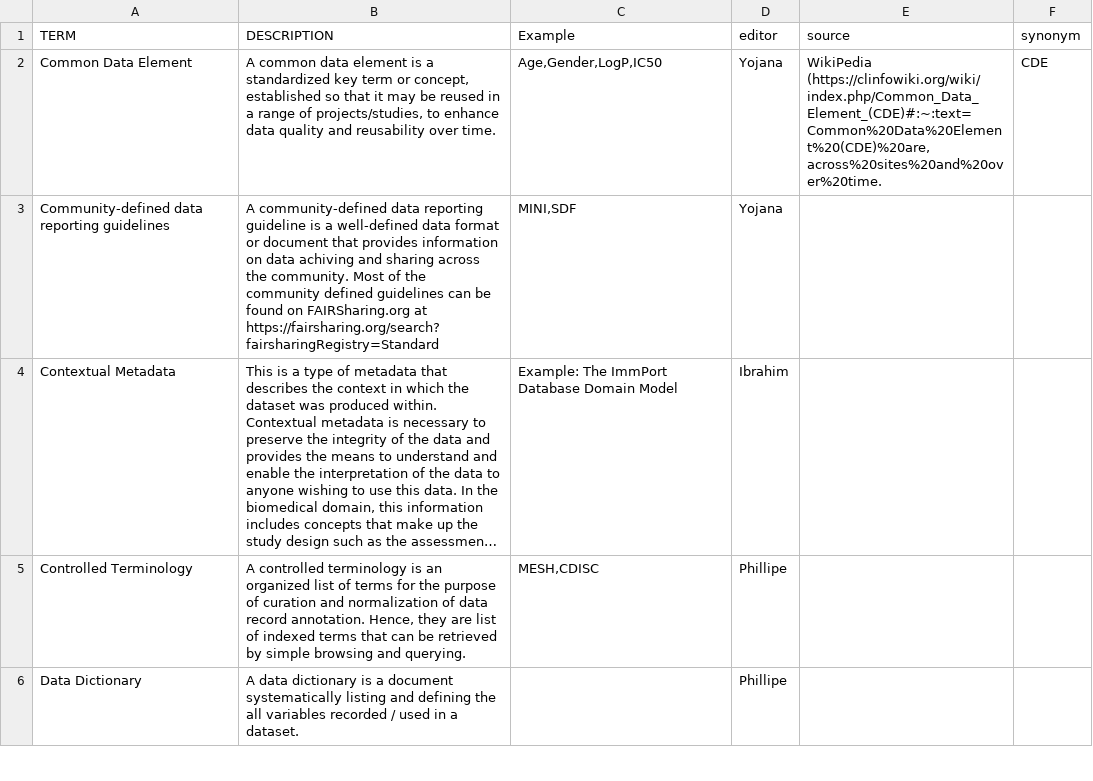
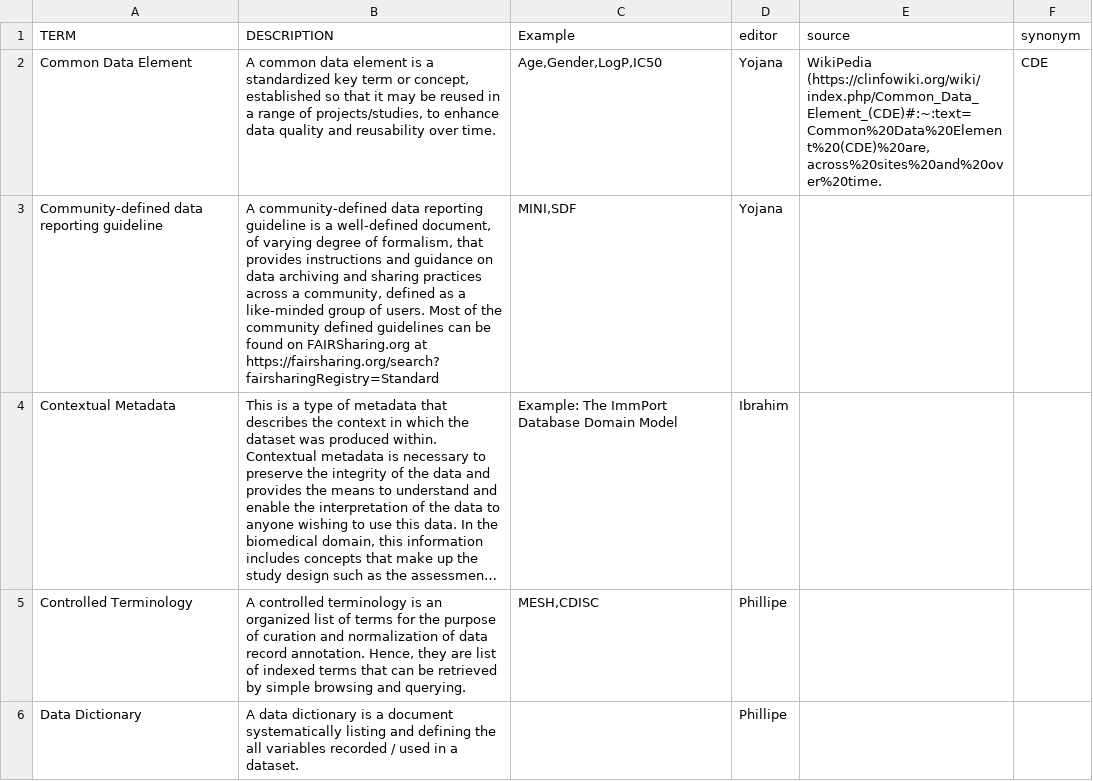
Before and after one commit to FAIRplus/Data-Maturity, a TSV file: docs/glossary.tsv, drawn as a sheet; only a part is shown; long unchanged cells end in …; the diff names each change by its address in the sheet, - before the commit and + after, or states it on an @@ line.

Commit message:
Update docs/glossary.tsv
Co-authored-by: Philippe Rocca-Serra <proccaserra@gmail.com>

```diff
--- a/docs/glossary.tsv
+++ b/docs/glossary.tsv
-A3 (TERM): Community-defined data reporting guidelines
+A3 (TERM): Community-defined data reporting guideline
-B3 (DESCRIPTION): …a well-defined data format or document that provides information on data achiving and sharing across the community. Most of…
+B3 (DESCRIPTION): …a well-defined document, of varying degree of formalism, that provides instructions and guidance on data archiving and sharing practices across a community, defined as a like-minded group of users. Most of…
```
